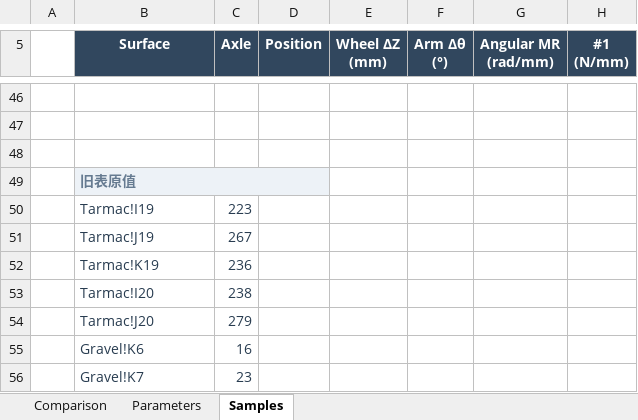
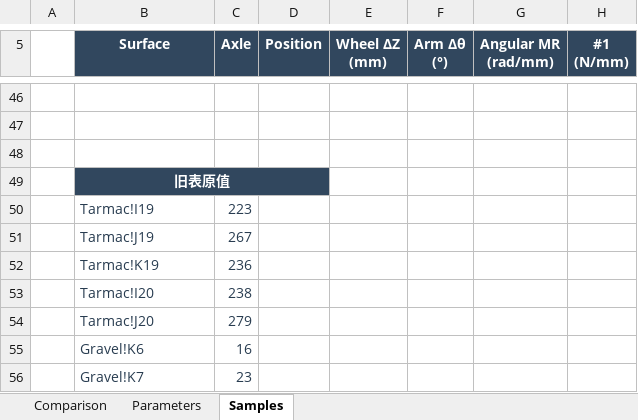
Before and after one commit to ProgUn1corn/qlourie_astral_r, an Excel workbook: docs/arb_stiffness.xlsx, sheet Samples, drawn as a sheet; only a part is shown, gaps mark what is left out; values as stored, in another font and other column widths than the file's, no borders; the diff names each change by its address in the sheet, - before the commit and + after, or states it on an @@ line.

```diff
--- a/docs/arb_stiffness.xlsx (sheet Samples)
+++ b/docs/arb_stiffness.xlsx (sheet Samples)
-B49:D49 fill: #EDF2F7
+B49:D49 fill: #31475E
@@ B49 text colour: #667B91 → #FFFFFF, alignment: left → center @@
```
Also changed, not shown: sheet Parameters, sheet Comparison, 1 other file.
